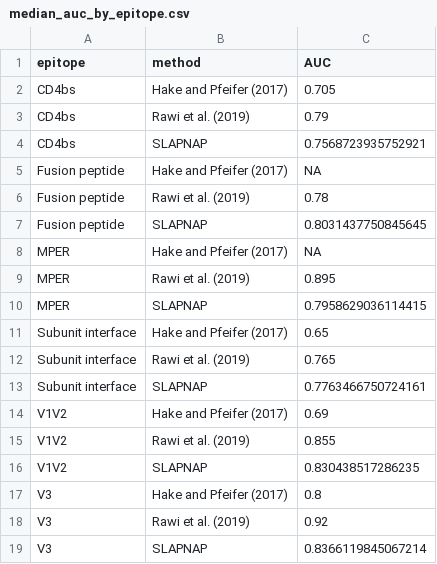
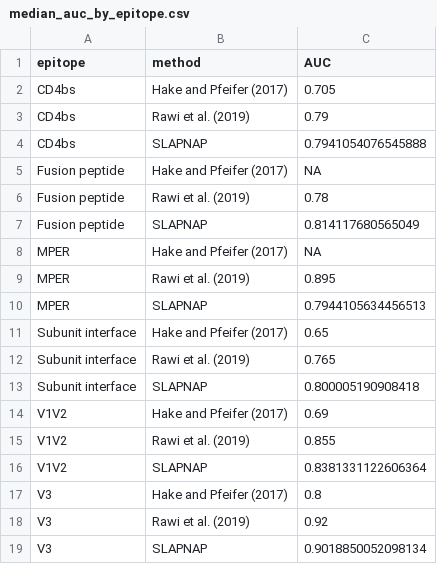
Before and after one commit to benkeser/slapnap_supplemental, a CSV file: single_sensitivity/fig/median_auc_by_epitope.csv, drawn as a sheet.

```diff
--- a/single_sensitivity/fig/median_auc_by_epitope.csv
+++ b/single_sensitivity/fig/median_auc_by_epitope.csv
@@ -3,17 +3,17 @@ CD4bs,Hake and Pfeifer (2017),0.705
 CD4bs,Rawi et al. (2019),0.79
-CD4bs,SLAPNAP,0.7568723935752921
+CD4bs,SLAPNAP,0.7941054076545888
 Fusion peptide,Hake and Pfeifer (2017),NA
 Fusion peptide,Rawi et al. (2019),0.78
-Fusion peptide,SLAPNAP,0.8031437750845645
+Fusion peptide,SLAPNAP,0.814117680565049
 MPER,Hake and Pfeifer (2017),NA
 MPER,Rawi et al. (2019),0.895
-MPER,SLAPNAP,0.7958629036114415
+MPER,SLAPNAP,0.7944105634456513
 Subunit interface,Hake and Pfeifer (2017),0.65
 Subunit interface,Rawi et al. (2019),0.765
-Subunit interface,SLAPNAP,0.7763466750724161
+Subunit interface,SLAPNAP,0.800005190908418
 V1V2,Hake and Pfeifer (2017),0.69
 V1V2,Rawi et al. (2019),0.855
-V1V2,SLAPNAP,0.830438517286235
+V1V2,SLAPNAP,0.8381331122606364
 V3,Hake and Pfeifer (2017),0.8
 V3,Rawi et al. (2019),0.92
-V3,SLAPNAP,0.8366119845067214
+V3,SLAPNAP,0.9018850052098134
```
Also changed, not shown: 4 other files.
